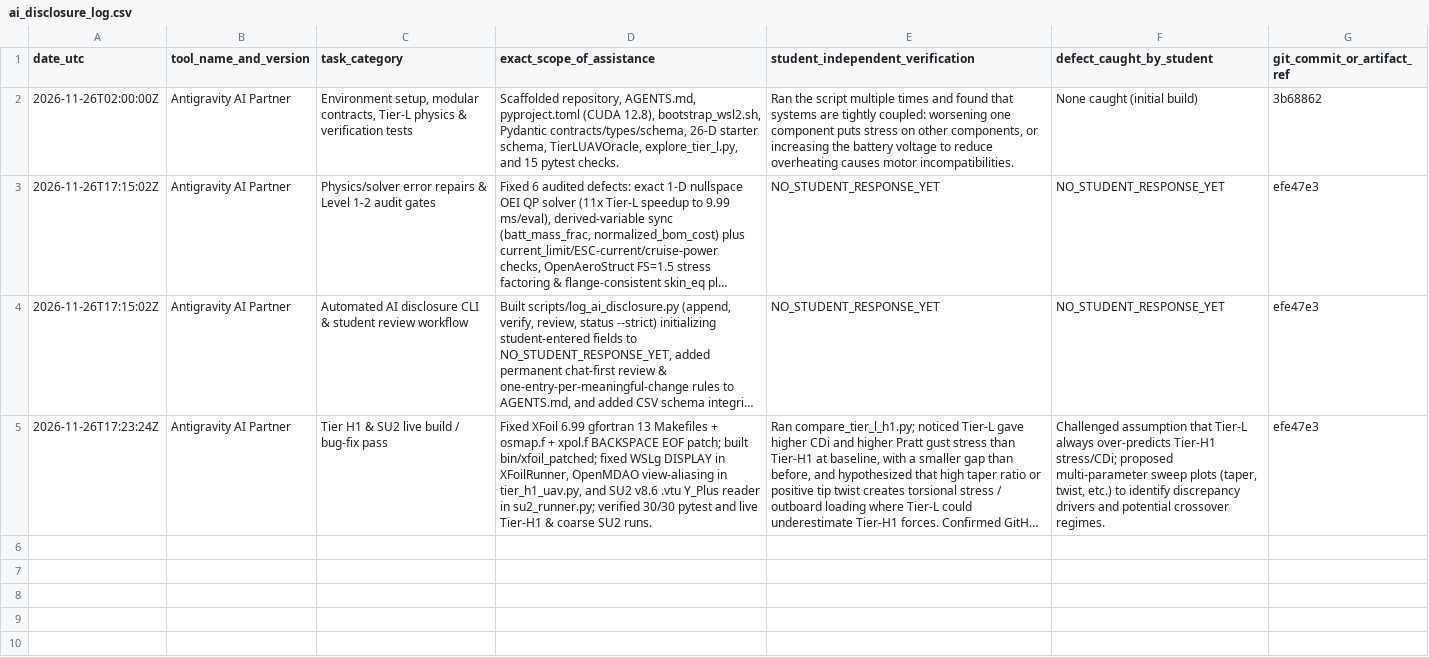
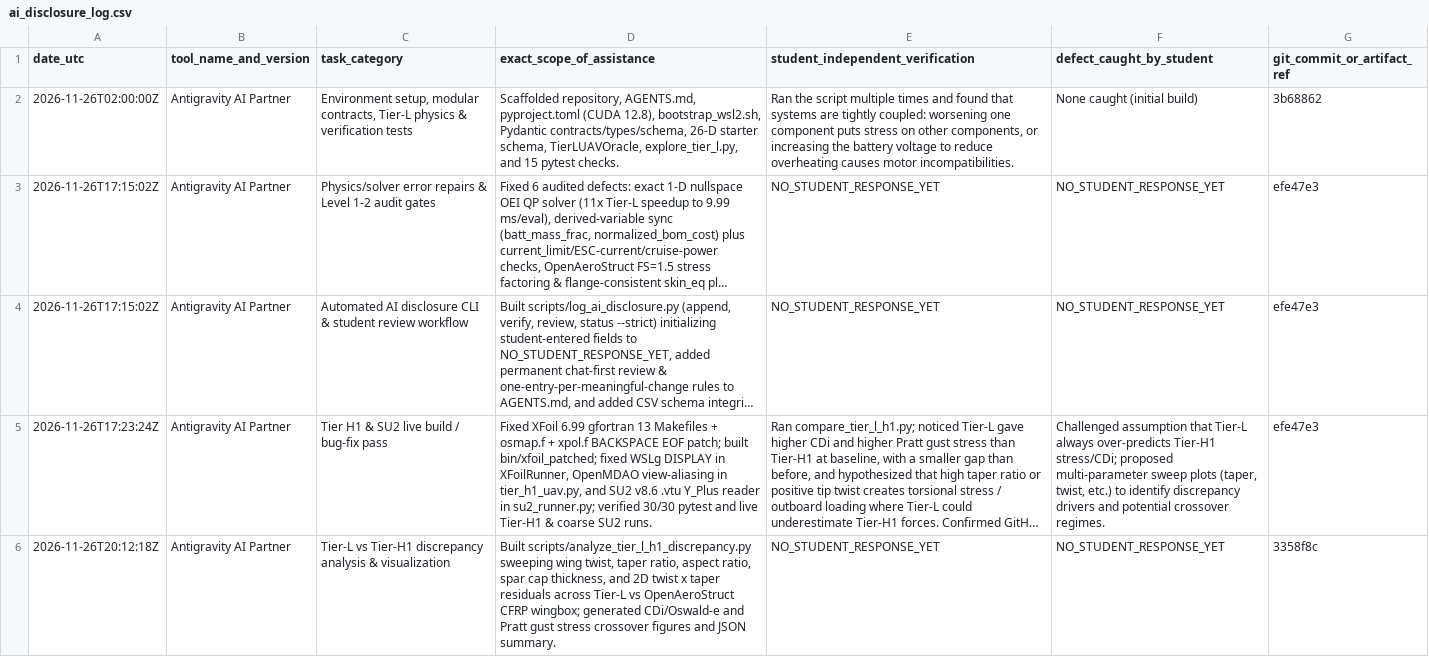
Before and after one commit to aqswde40/VeriAero-CEGIS, a CSV file: docs/ai_disclosure_log.csv, drawn as a sheet; long unchanged cells end in …; the diff names each change by its address in the sheet, - before the commit and + after, or states it on an @@ line.

Commit message:
docs: log Tier-L vs Tier-H1 discrepancy sweep in ai_disclosure_log.csv

```diff
--- a/docs/ai_disclosure_log.csv
+++ b/docs/ai_disclosure_log.csv
+row 6: 2026-11-26T20:12:18Z | Antigravity AI Partner | Tier-L vs Tier-H1 discrepancy analysis & visualization | Built scripts/analyze_tier_l_h1_discrepancy.py sweeping wing twist, taper ratio, aspect ratio, spar cap thickness, and 2D twist x taper residuals across Tier-L vs OpenAeroStruct CFRP wingbox; generated CDi/Oswald-e and Pratt gust stress crossover figures and JSON summary. | NO_STUDENT_RESPONSE_YET | NO_STUDENT_RESPONSE_YET | 3358f8c
```
